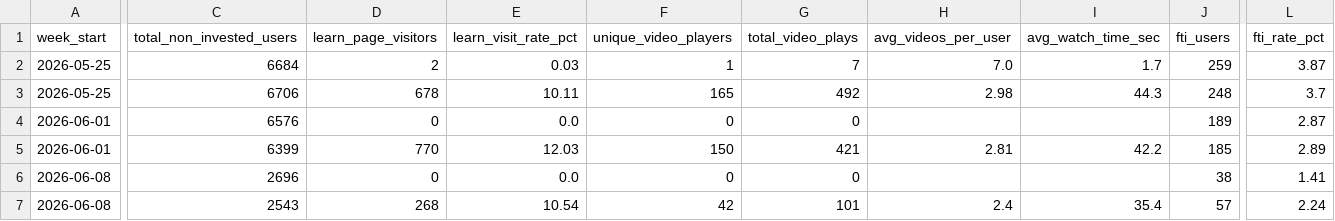
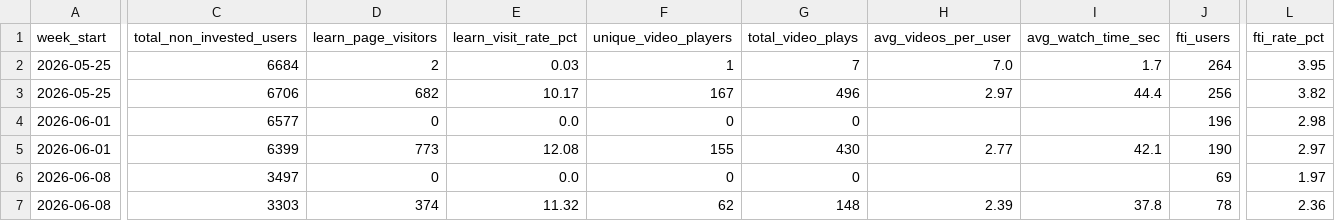
Before and after one commit to gripinvest/gi-analytics, a CSV file: backend/data/learn_education/weekly_ab_tracker.csv, drawn as a sheet; only a part is shown, gaps mark what is left out; removed rows and columns are numbered as before the commit, all else as after; rows hold the shown columns only; the diff covers the shown part only; the diff names each change by its address in the sheet, - before the commit and + after, or states it on an @@ line.

```diff
--- a/backend/data/learn_education/weekly_ab_tracker.csv
+++ b/backend/data/learn_education/weekly_ab_tracker.csv
-J2 (fti_users): 259
+J2 (fti_users): 264
-L2 (fti_rate_pct): 3.87
+L2 (fti_rate_pct): 3.95
-D3 (learn_page_visitors): 678
+D3 (learn_page_visitors): 682
-E3 (learn_visit_rate_pct): 10.11
+E3 (learn_visit_rate_pct): 10.17
-F3 (unique_video_players): 165
+F3 (unique_video_players): 167
-G3 (total_video_plays): 492
+G3 (total_video_plays): 496
-H3 (avg_videos_per_user): 2.98
+H3 (avg_videos_per_user): 2.97
-I3 (avg_watch_time_sec): 44.3
+I3 (avg_watch_time_sec): 44.4
-J3 (fti_users): 248
+J3 (fti_users): 256
-L3 (fti_rate_pct): 3.7
+L3 (fti_rate_pct): 3.82
-C4 (total_non_invested_users): 6576
+C4 (total_non_invested_users): 6577
-J4 (fti_users): 189
+J4 (fti_users): 196
-L4 (fti_rate_pct): 2.87
+L4 (fti_rate_pct): 2.98
-D5 (learn_page_visitors): 770
+D5 (learn_page_visitors): 773
-E5 (learn_visit_rate_pct): 12.03
+E5 (learn_visit_rate_pct): 12.08
-F5 (unique_video_players): 150
+F5 (unique_video_players): 155
-G5 (total_video_plays): 421
+G5 (total_video_plays): 430
-H5 (avg_videos_per_user): 2.81
+H5 (avg_videos_per_user): 2.77
-I5 (avg_watch_time_sec): 42.2
+I5 (avg_watch_time_sec): 42.1
-J5 (fti_users): 185
+J5 (fti_users): 190
-L5 (fti_rate_pct): 2.89
+L5 (fti_rate_pct): 2.97
-C6 (total_non_invested_users): 2696
+C6 (total_non_invested_users): 3497
-J6 (fti_users): 38
+J6 (fti_users): 69
-L6 (fti_rate_pct): 1.41
+L6 (fti_rate_pct): 1.97
-row 7: 2026-06-08 | 2543 | 268 | 10.54 | 42 | 101 | 2.4 | 35.4 | 57 | 2.24
+row 7: 2026-06-08 | 3303 | 374 | 11.32 | 62 | 148 | 2.39 | 37.8 | 78 | 2.36
```
Also changed, not shown: 12 edited cells elsewhere in this file, backend/data/learn_education/hourly_breakdown.csv, 1 other file.
